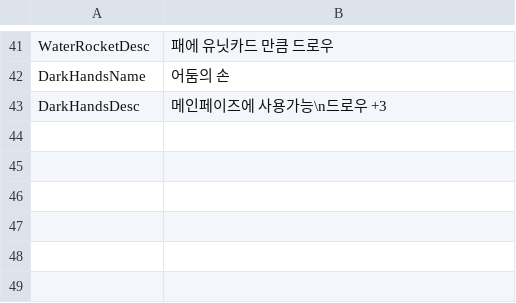
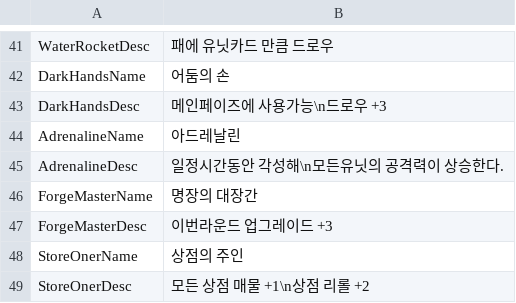
Before and after one commit to Devel-Rocket-ClassRoom/minigame-project-chuleku, a CSV file: Assets/Resources/DataTable/StringTable.csv, drawn as a sheet; only a part is shown, gaps mark what is left out.

```diff
--- a/Assets/Resources/DataTable/StringTable.csv
+++ b/Assets/Resources/DataTable/StringTable.csv
@@ -43 +43,7 @@ DarkHandsName,어둠의 손
 DarkHandsDesc,메인페이즈에 사용가능\n드로우 +3
+AdrenalineName,아드레날린
+AdrenalineDesc,일정시간동안 각성해\n모든유닛의 공격력이 상승한다.
+ForgeMasterName,명장의 대장간
+ForgeMasterDesc,이번라운드 업그레이드 +3
+StoreOnerName,상점의 주인
+StoreOnerDesc,모든 상점 매물 +1\n상점 리롤 +2
```
Also changed, not shown: Assets/Resources/CardData/CardTable.csv, Assets/Resources/MagicData/MagicTable.csv, 37 other files.
